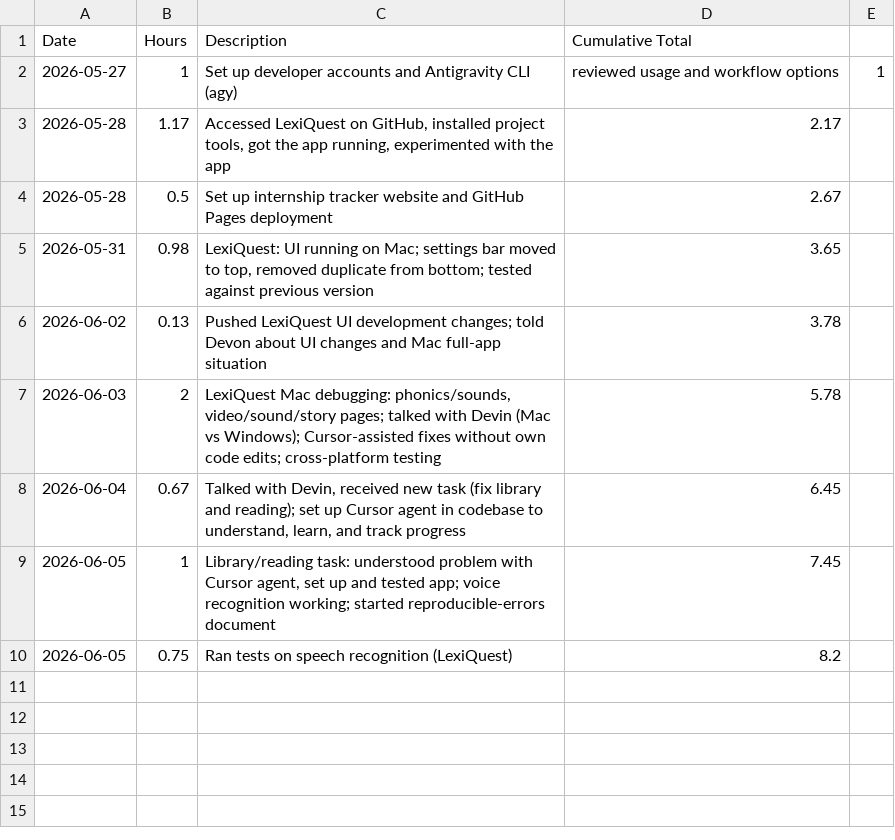
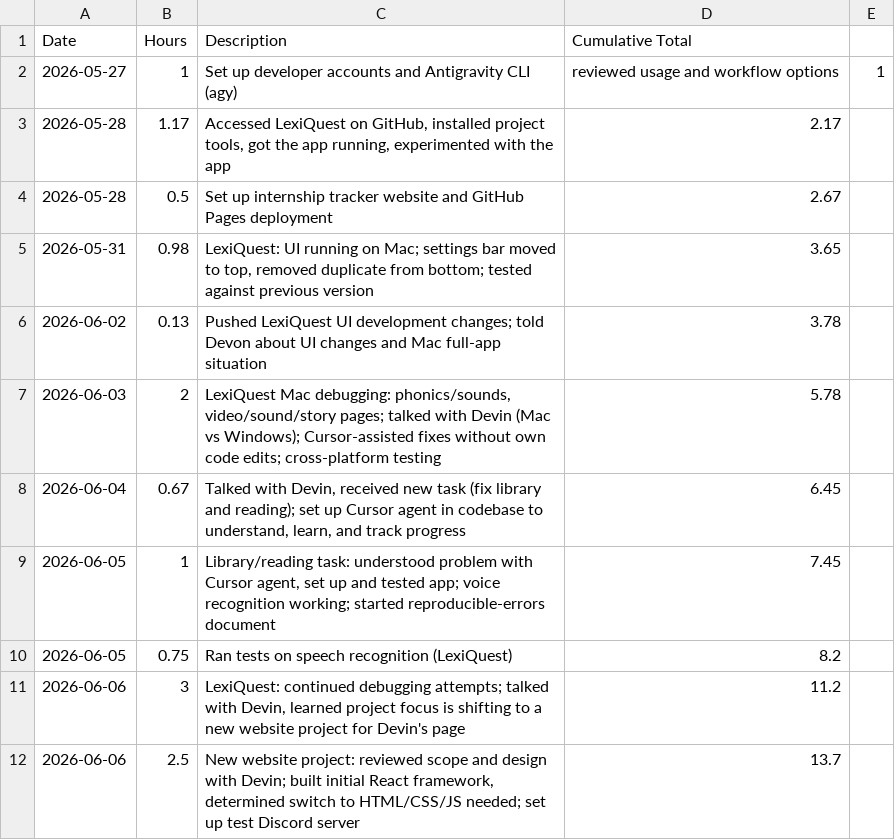
Before and after one commit to aheiner2001/Internship, a CSV file: hours.csv, drawn as a sheet; the diff names each change by its address in the sheet, - before the commit and + after, or states it on an @@ line.

Commit message:
Update hours.csv

```diff
--- a/hours.csv
+++ b/hours.csv
+row 11: 2026-06-06 | 3 | LexiQuest: continued debugging attempts; talked with Devin, learned project focus is shifting to a new website project for Devin's page | 11.2
+row 12: 2026-06-06 | 2.5 | New website project: reviewed scope and design with Devin; built initial React framework, determined switch to HTML/CSS/JS needed; set up test Discord server | 13.7
```
